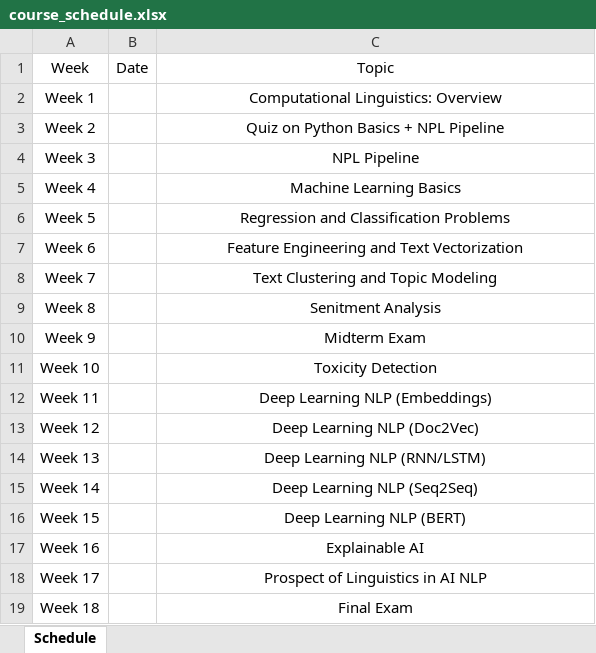
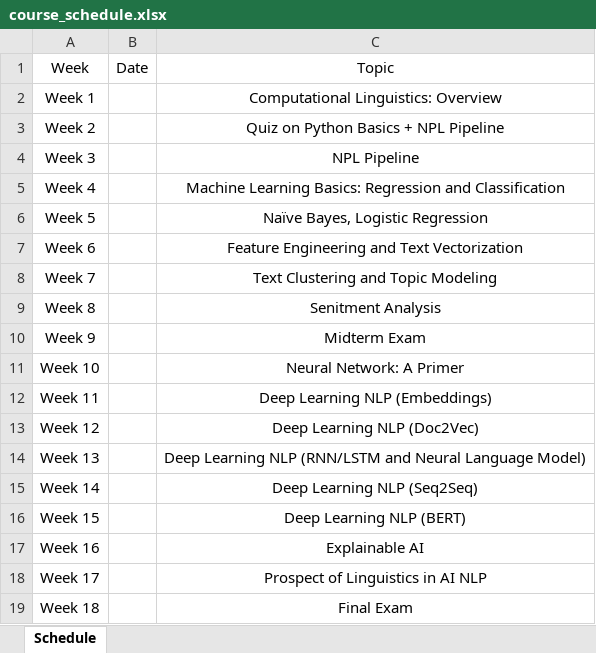
Before and after one commit to 90hnny/NTNU_ENC2045, an Excel workbook: docs/course_schedule.xlsx, sheet Schedule, drawn as a sheet; values as stored, in another font and other column widths than the file's, no borders; the diff names each change by its address in the sheet, - before the commit and + after, or states it on an @@ line.

```diff
--- a/docs/course_schedule.xlsx (sheet Schedule)
+++ b/docs/course_schedule.xlsx (sheet Schedule)
-C5: Machine Learning Basics
+C5: Machine Learning Basics: Regression and Classification
-C6: Regression and Classification Problems
+C6: Naïve Bayes, Logistic Regression
-C11: Toxicity Detection
+C11: Neural Network: A Primer
-C14: Deep Learning NLP (RNN/LSTM)
+C14: Deep Learning NLP (RNN/LSTM and Neural Language Model)
```
Also changed, not shown: 4 other files.
